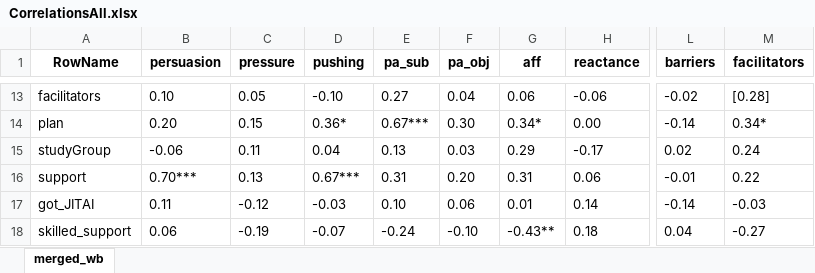
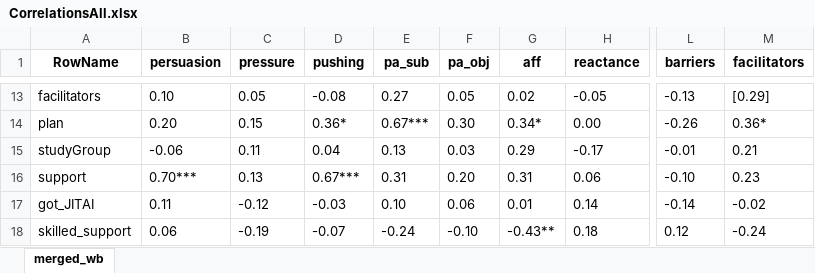
Before and after one commit to Pascal-Kueng/02TimeAndTiesControl, an Excel workbook: Output/CorrelationsAll.xlsx, sheet merged_wb, drawn as a sheet; only a part is shown, gaps mark what is left out; values as stored, in another font and other column widths than the file's, no borders; the diff covers the shown part only; the diff names each change by its address in the sheet, - before the commit and + after, or states it on an @@ line.

Commit message:
Fixed barriers and naming

```diff
--- a/Output/CorrelationsAll.xlsx (sheet merged_wb)
+++ b/Output/CorrelationsAll.xlsx (sheet merged_wb)
-D13 (pushing): -0.10
+D13 (pushing): -0.08
-F13 (pa_obj): 0.04
+F13 (pa_obj): 0.05
-G13 (aff): 0.06
+G13 (aff): 0.02
-H13 (reactance): -0.06
+H13 (reactance): -0.05
-L13 (barriers): -0.02
+L13 (barriers): -0.13
-M13 (facilitators): [0.28]
+M13 (facilitators): [0.29]
-L14 (barriers): -0.14
+L14 (barriers): -0.26
-M14 (facilitators): 0.34*
+M14 (facilitators): 0.36*
-L15 (barriers): 0.02
+L15 (barriers): -0.01
-M15 (facilitators): 0.24
+M15 (facilitators): 0.21
-L16 (barriers): -0.01
+L16 (barriers): -0.10
-M16 (facilitators): 0.22
+M16 (facilitators): 0.23
-M17 (facilitators): -0.03
+M17 (facilitators): -0.02
-L18 (barriers): 0.04
+L18 (barriers): 0.12
-M18 (facilitators): -0.27
+M18 (facilitators): -0.24
```
Also changed, not shown: 28 edited cells elsewhere in this sheet, Output/CorrelationsMain.xlsx, Output/DescriptivesAll.xlsx, 36 other files.
